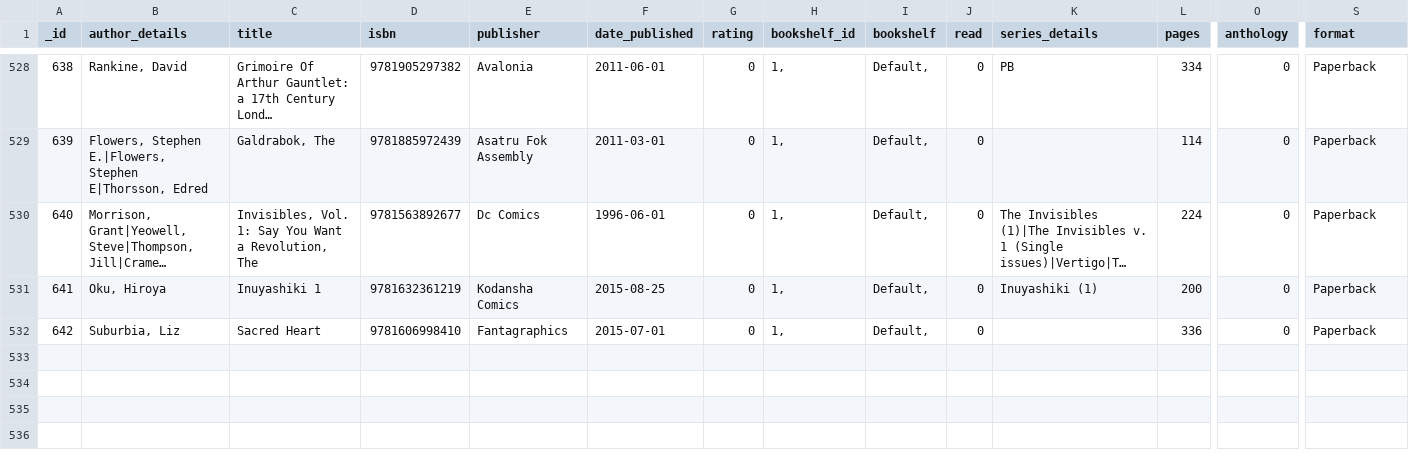
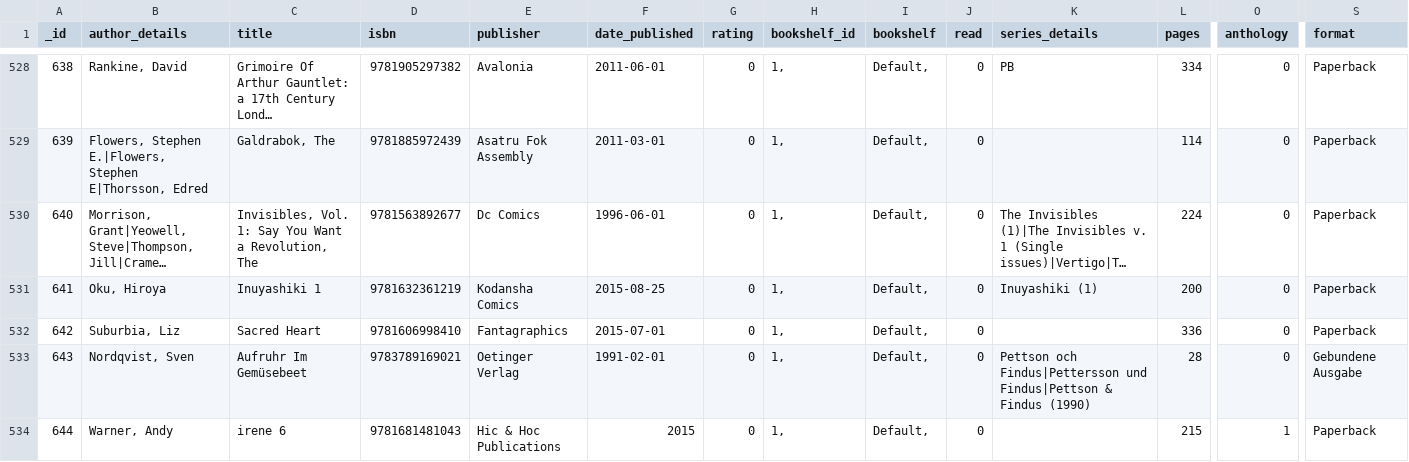
Before and after one commit to mouse-reeve/book-catalogue, a CSV file: canonical.csv, drawn as a sheet; only a part is shown, gaps mark what is left out; long unchanged cells end in …; rows hold the shown columns only; the diff names each change by its address in the sheet, - before the commit and + after, or states it on an @@ line.

Commit message:
A couple orders shipped
A zine I forgot I'd bought and german children's books

```diff
--- a/canonical.csv
+++ b/canonical.csv
+row 533: 643 | Nordqvist, Sven | Aufruhr Im Gemüsebeet | 9783789169021 | Oetinger Verlag | 1991-02-01 | 0 | 1, | Default, | 0 | Pettson och Findus|Pettersson und Findus|Pettson & Findus (1990) | 28 | 0 | Gebundene Ausgabe
+row 534: 644 | Warner, Andy | irene 6 | 9781681481043 | Hic & Hoc Publications | 2015 | 0 | 1, | Default, | 0 |  | 215 | 1 | Paperback
```
